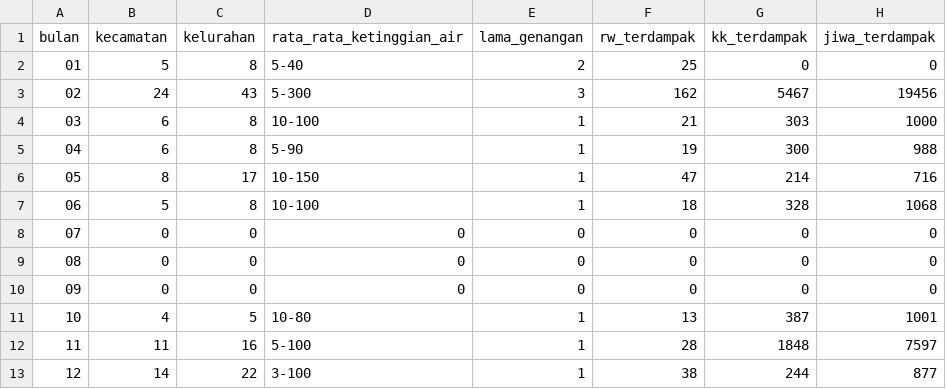
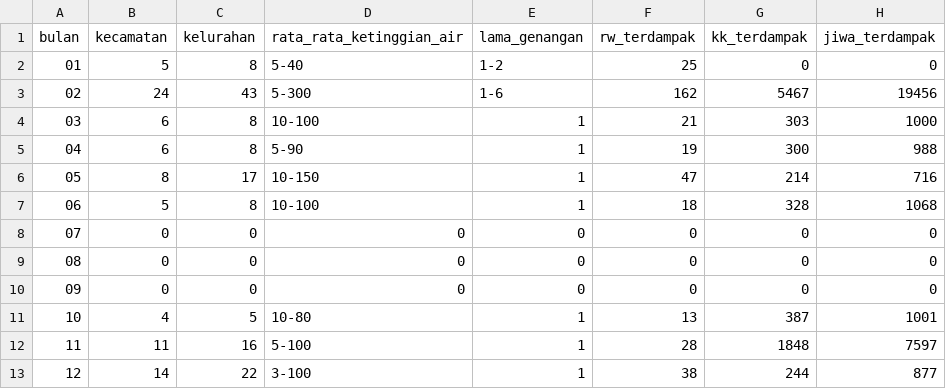
Before and after one commit to reza-nugraha32/data-sciences-lab, a CSV file: dataset-compfest/data-rekapitulasi-kejadian-banjir-tahun-2018.csv, drawn as a sheet; only a part is shown; the diff names each change by its address in the sheet, - before the commit and + after, or states it on an @@ line.

```diff
--- a/dataset-compfest/data-rekapitulasi-kejadian-banjir-tahun-2018.csv
+++ b/dataset-compfest/data-rekapitulasi-kejadian-banjir-tahun-2018.csv
-E2 (lama_genangan): 2
+E2 (lama_genangan): 1-2
-E3 (lama_genangan): 3
+E3 (lama_genangan): 1-6
```
Also changed, not shown: dataset-compfest/data-rekapitulasi-kejadian-banjir-tahun-2020.csv.
